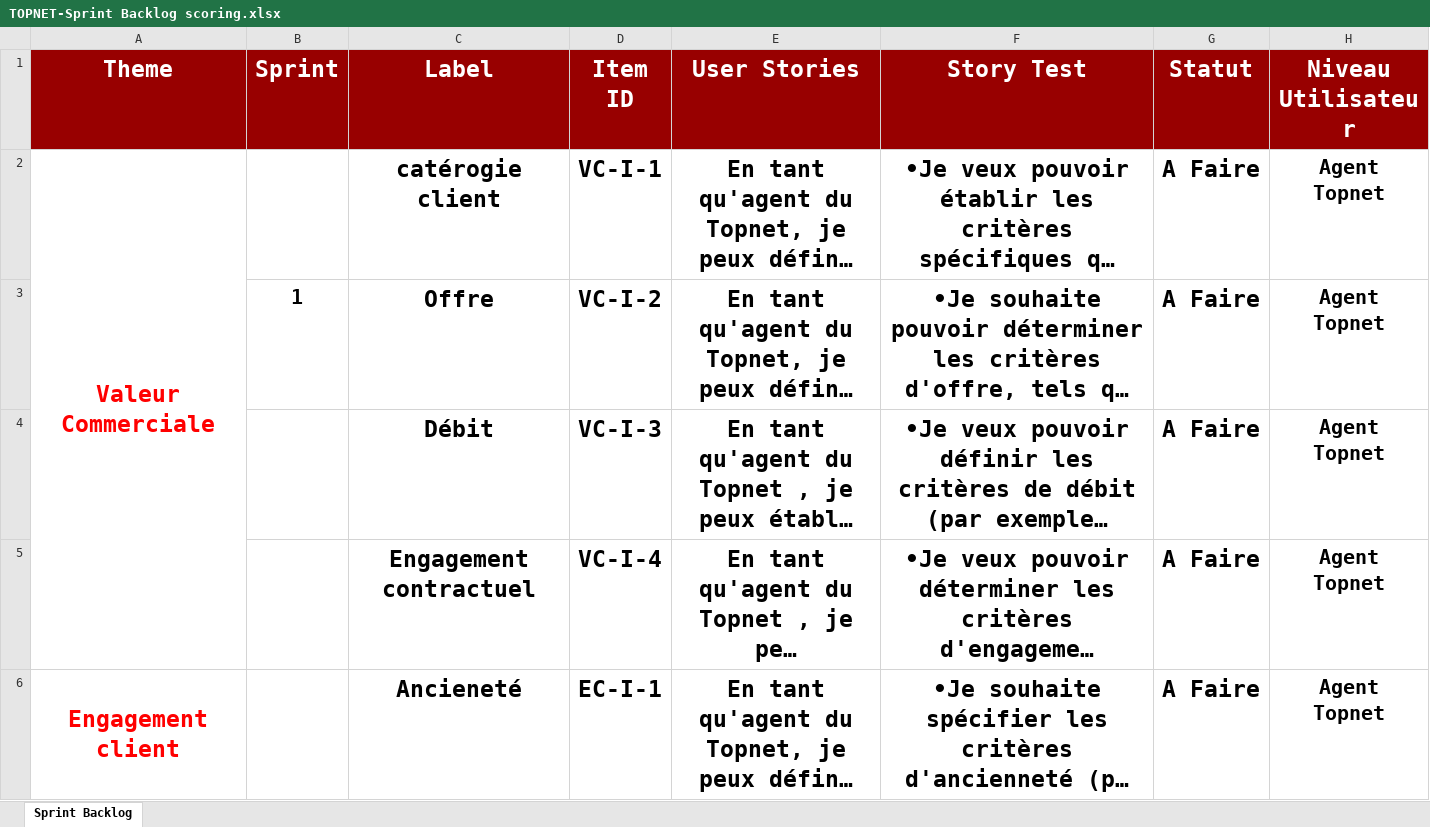
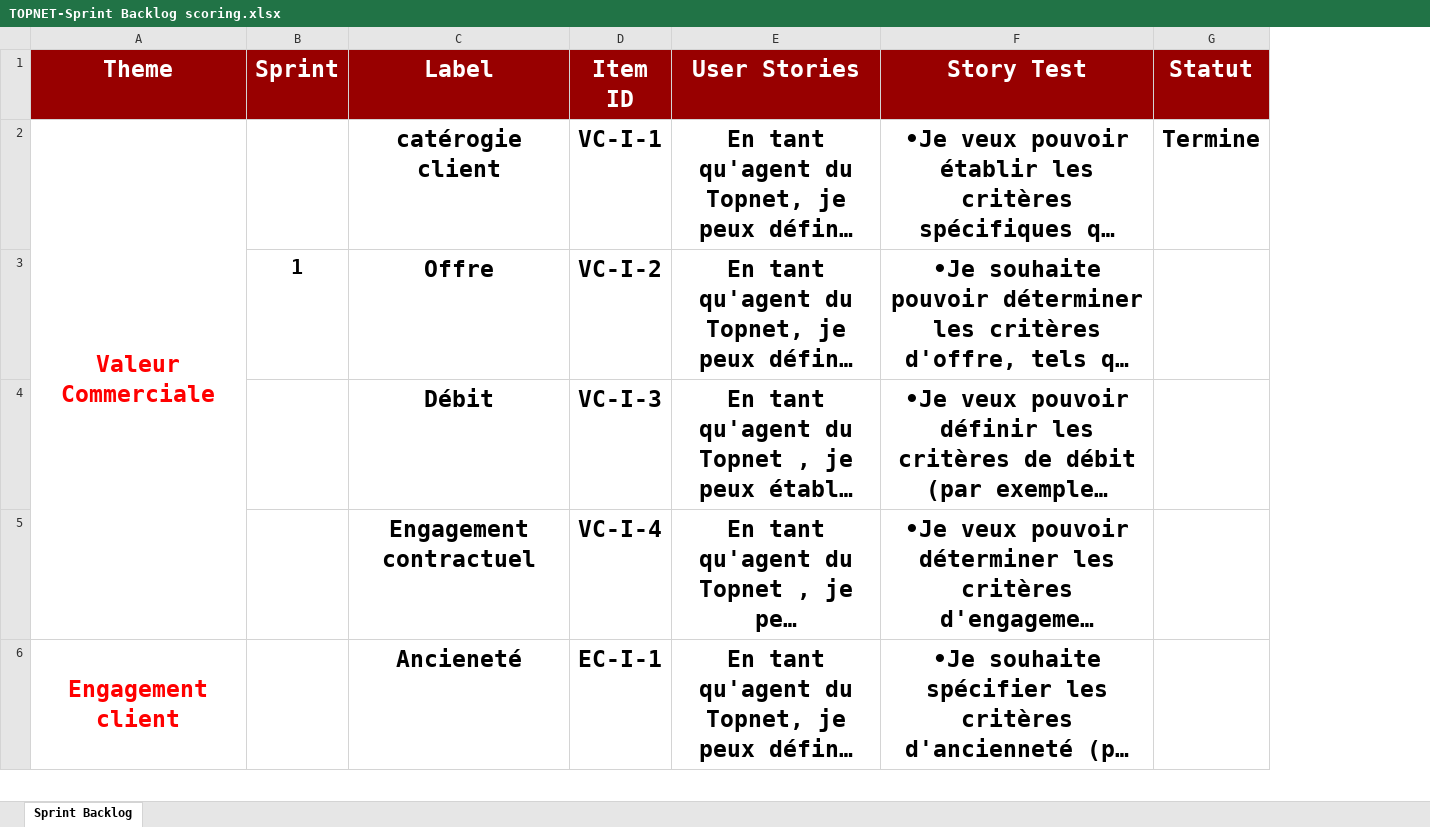
Before and after one commit to MrAhmedElmoez69/Topnet-B2C-Stage-, an Excel workbook: Conception Du Projet/TOPNET-Sprint Backlog scoring.xlsx, sheet Sprint Backlog, drawn as a sheet; only a part is shown; long unchanged cells end in …; values as stored, in another font and other column widths than the file's, no borders; the diff covers the shown part only; the diff names each change by its address in the sheet, - before the commit and + after, or states it on an @@ line.

Commit message:
Maj Sprint Backlog / Journal
Co-Authored-By: Nacib Mariem <67750731+Nacib1999@users.noreply.github.com>

```diff
--- a/Conception Du Projet/TOPNET-Sprint Backlog scoring.xlsx (sheet Sprint Backlog)
+++ b/Conception Du Projet/TOPNET-Sprint Backlog scoring.xlsx (sheet Sprint Backlog)
-column H (Niveau Utilisateur), rows 2-6: all Agent Topnet
-G2 (Statut): A Faire
+G2 (Statut): Termine
-G3:G6 (Statut): A Faire
+G3:G6 (Statut): (empty)
```
Also changed, not shown: 13 edited cells elsewhere in this sheet, 1 other file.
